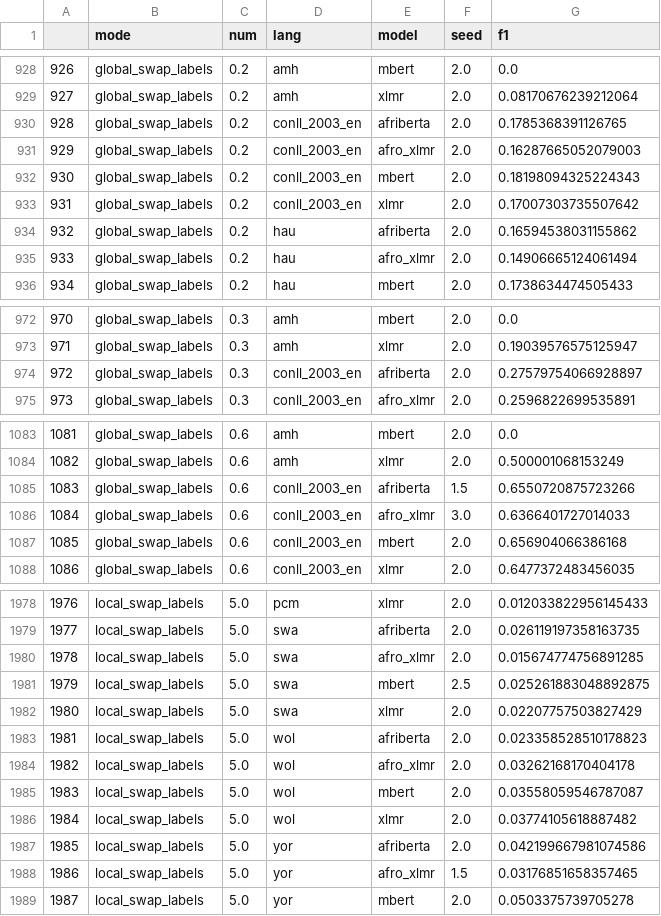
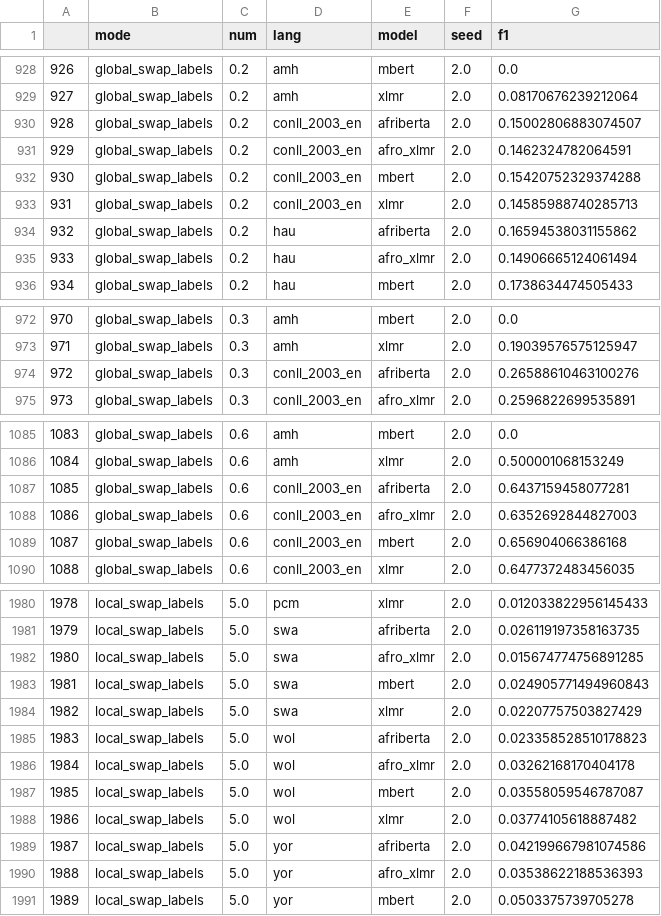
Before and after one commit to ArnolFokam/NER-Annotations-Density-vs-Pre-trained-Models, a CSV file: analysis/main_results.csv, drawn as a sheet; only a part is shown, gaps mark what is left out; addresses are those after the commit; the diff covers the shown part only; the diff names each change by its address in the sheet, - before the commit and + after, or states it on an @@ line.

```diff
--- a/analysis/main_results.csv
+++ b/analysis/main_results.csv
-G930 (f1): 0.1785368391126765
+G930 (f1): 0.15002806883074507
-G931 (f1): 0.16287665052079003
+G931 (f1): 0.1462324782064591
-G932 (f1): 0.18198094325224343
+G932 (f1): 0.15420752329374288
-G933 (f1): 0.17007303735507642
+G933 (f1): 0.14585988740285713
-G974 (f1): 0.27579754066928897
+G974 (f1): 0.26588610463100276
@@ column A renumbered from row 1017 down @@
-F1087 (seed): 1.5
+F1087 (seed): 2.0
-G1087 (f1): 0.6550720875723266
+G1087 (f1): 0.6437159458077281
-F1088 (seed): 3.0
+F1088 (seed): 2.0
-G1088 (f1): 0.6366401727014033
+G1088 (f1): 0.6352692844827003
-F1983 (seed): 2.5
+F1983 (seed): 2.0
-G1983 (f1): 0.025261883048892875
+G1983 (f1): 0.024905771494960843
-F1990 (seed): 1.5
+F1990 (seed): 2.0
-G1990 (f1): 0.03176851658357465
+G1990 (f1): 0.03538622188536393
```
Also changed, not shown: 2 added rows and 18 edited cells elsewhere in this file, 12 other files.
